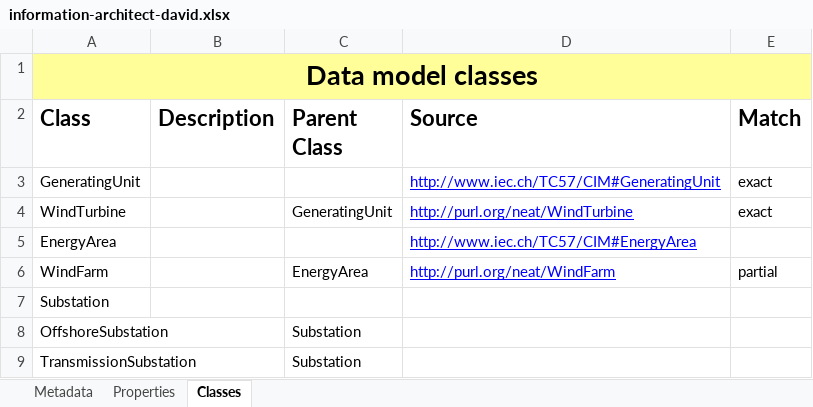
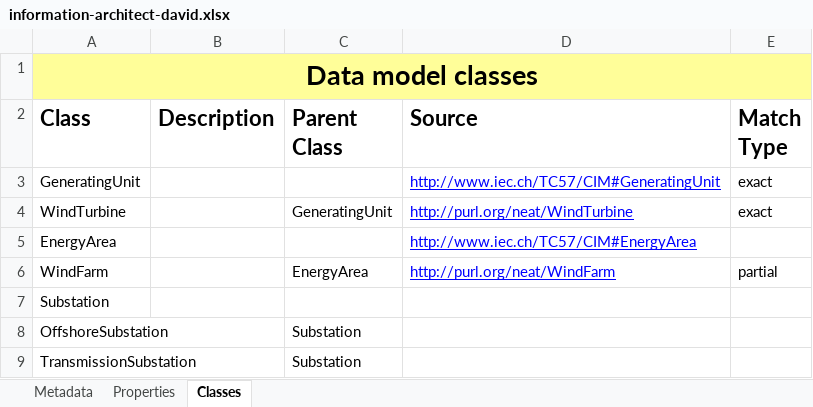
Before and after one commit to cognitedata/neat, an Excel workbook: docs/data-modeling-lifecycle/spreadsheets/information-architect-david.xlsx, sheet Classes, drawn as a sheet; only a part is shown; values as stored, in another font and other column widths than the file's, no borders; the diff names each change by its address in the sheet, - before the commit and + after, or states it on an @@ line.

Commit message:
changed to match type for info rules

```diff
--- a/docs/data-modeling-lifecycle/spreadsheets/information-architect-david.xlsx (sheet Classes)
+++ b/docs/data-modeling-lifecycle/spreadsheets/information-architect-david.xlsx (sheet Classes)
-E2: Match
+E2: Match Type
```
Also changed, not shown: sheet Properties.
